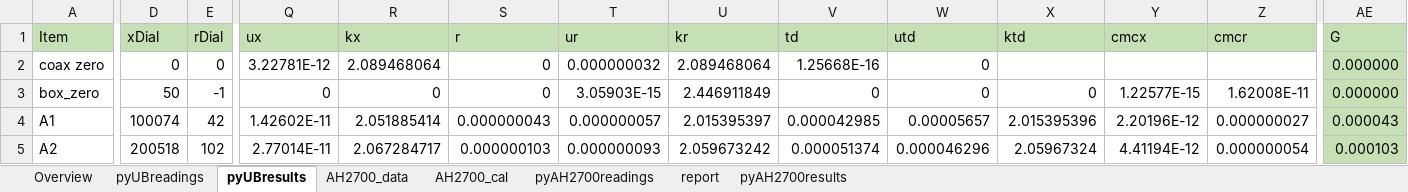
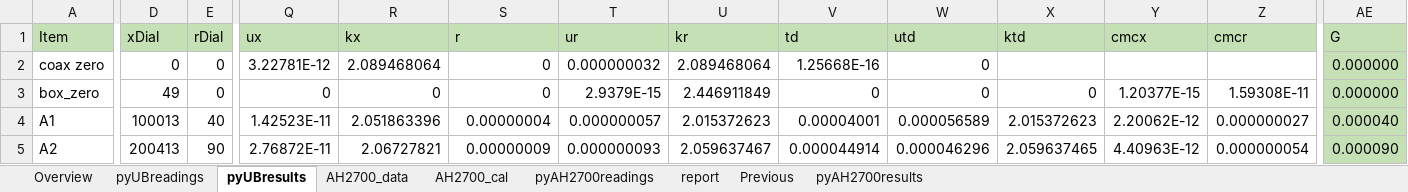
Before and after one commit to metrologist/UniversalBridge3, an Excel workbook: DecadeCap.xlsx, sheet pyUBresults, drawn as a sheet; only a part is shown, gaps mark what is left out; values as stored, in another font and other column widths than the file's, no borders; the diff covers the shown part only; the diff names each change by its address in the sheet, - before the commit and + after, or states it on an @@ line.

```diff
--- a/DecadeCap.xlsx (sheet pyUBresults)
+++ b/DecadeCap.xlsx (sheet pyUBresults)
+sheet tab: Previous
-D3 (xDial): 50
+D3 (xDial): 49
-E3 (rDial): -1
+E3 (rDial): 0
-T3 (ur): 3.05903E-15
+T3 (ur): 2.9379E-15
-Y3 (cmcx): 1.22577E-15
+Y3 (cmcx): 1.20377E-15
-Z3 (cmcr): 1.62008E-11
+Z3 (cmcr): 1.59308E-11
-D4 (xDial): 100074
+D4 (xDial): 100013
-E4 (rDial): 42
+E4 (rDial): 40
-Q4 (ux): 1.42602E-11
+Q4 (ux): 1.42523E-11
-R4 (kx): 2.051885414
+R4 (kx): 2.051863396
-S4 (r): 0.000000043
+S4 (r): 0.00000004
-U4 (kr): 2.015395397
+U4 (kr): 2.015372623
-V4 (td): 0.000042985
+V4 (td): 0.00004001
-W4 (utd): 0.00005657
+W4 (utd): 0.000056589
-X4 (ktd): 2.015395396
+X4 (ktd): 2.015372623
-Y4 (cmcx): 2.20196E-12
+Y4 (cmcx): 2.20062E-12
-AE4 (G): 0.000043
+AE4 (G): 0.000040
-D5 (xDial): 200518
+D5 (xDial): 200413
-E5 (rDial): 102
+E5 (rDial): 90
-Q5 (ux): 2.77014E-11
+Q5 (ux): 2.76872E-11
-R5 (kx): 2.067284717
+R5 (kx): 2.06727821
-S5 (r): 0.000000103
+S5 (r): 0.00000009
-U5 (kr): 2.059673242
+U5 (kr): 2.059637467
-V5 (td): 0.000051374
+V5 (td): 0.000044914
-X5 (ktd): 2.05967324
+X5 (ktd): 2.059637465
-Y5 (cmcx): 4.41194E-12
+Y5 (cmcx): 4.40963E-12
-AE5 (G): 0.000103
+AE5 (G): 0.000090
```
Also changed, not shown: 646 edited cells elsewhere in this sheet, sheet pyUBreadings, sheet report, sheet AH2700_cal, decadeCap_Results.xlsx, sullivan_Results.xlsx, 7 other files.
